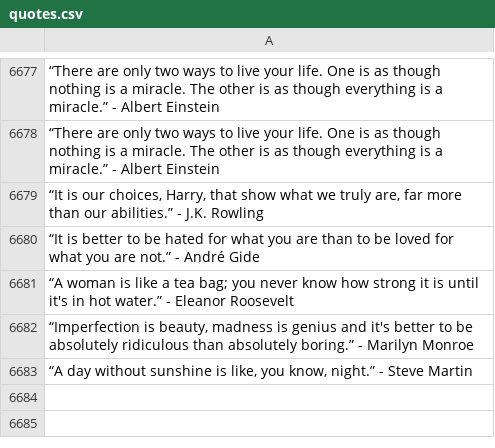
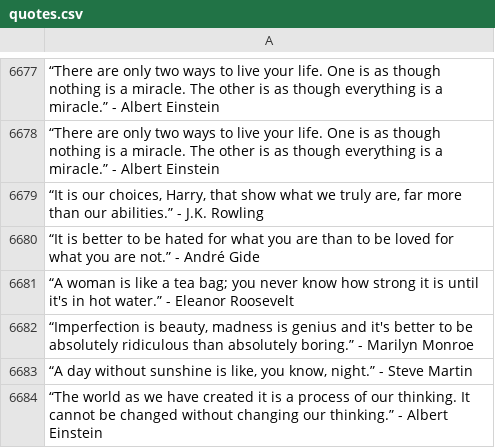
Before and after one commit to CY83R-3X71NC710N/Quote-Scraper, a CSV file: quotes.csv, drawn as a sheet; only a part is shown, gaps mark what is left out; the diff names each change by its address in the sheet, - before the commit and + after, or states it on an @@ line.

Commit message:
Update quote csv data

```diff
--- a/quotes.csv
+++ b/quotes.csv
+row 6684: “The world as we have created it is a process of our thinking. It cannot be changed without changing our thinking.” - Albert Einstein
```
